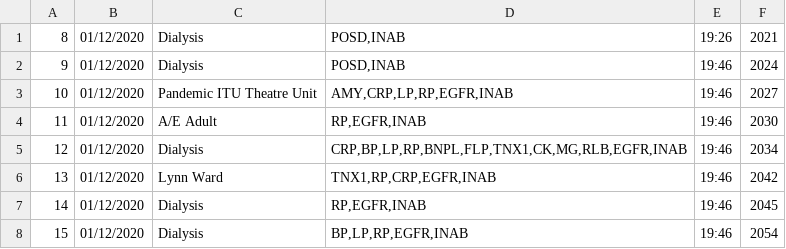
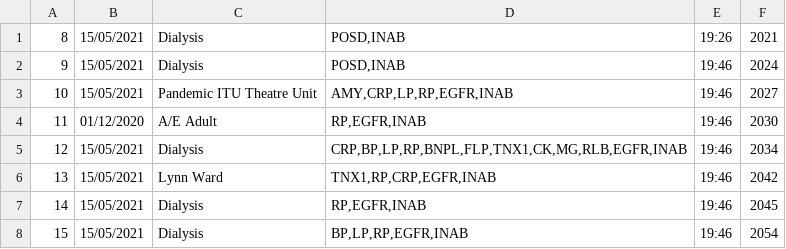
Before and after one commit to markgaffo/SampleMonitoringApp, a CSV file: ProjectTableDataTest3.CSV, drawn as a sheet.

```diff
--- a/ProjectTableDataTest3.CSV
+++ b/ProjectTableDataTest3.CSV
@@ -1,8 +1,8 @@
-8,01/12/2020,Dialysis,"POSD,INAB",19:26,2021
-9,01/12/2020,Dialysis,"POSD,INAB",19:46,2024
-10,01/12/2020,Pandemic ITU Theatre Unit,"AMY,CRP,LP,RP,EGFR,INAB",19:46,2027
+8,15/05/2021,Dialysis,"POSD,INAB",19:26,2021
+9,15/05/2021,Dialysis,"POSD,INAB",19:46,2024
+10,15/05/2021,Pandemic ITU Theatre Unit,"AMY,CRP,LP,RP,EGFR,INAB",19:46,2027
 11,01/12/2020,A/E Adult,"RP,EGFR,INAB",19:46,2030
-12,01/12/2020,Dialysis,"CRP,BP,LP,RP,BNPL,FLP,TNX1,CK,MG,RLB,EGFR,INAB",19:46,2034
-13,01/12/2020,Lynn Ward,"TNX1,RP,CRP,EGFR,INAB",19:46,2042
-14,01/12/2020,Dialysis,"RP,EGFR,INAB",19:46,2045
-15,01/12/2020,Dialysis,"BP,LP,RP,EGFR,INAB",19:46,2054
+12,15/05/2021,Dialysis,"CRP,BP,LP,RP,BNPL,FLP,TNX1,CK,MG,RLB,EGFR,INAB",19:46,2034
+13,15/05/2021,Lynn Ward,"TNX1,RP,CRP,EGFR,INAB",19:46,2042
+14,15/05/2021,Dialysis,"RP,EGFR,INAB",19:46,2045
+15,15/05/2021,Dialysis,"BP,LP,RP,EGFR,INAB",19:46,2054
```
Also changed, not shown: ProjectTableDataTest1.CSV, ProjectTableDataTest2.CSV, 49 other files.
